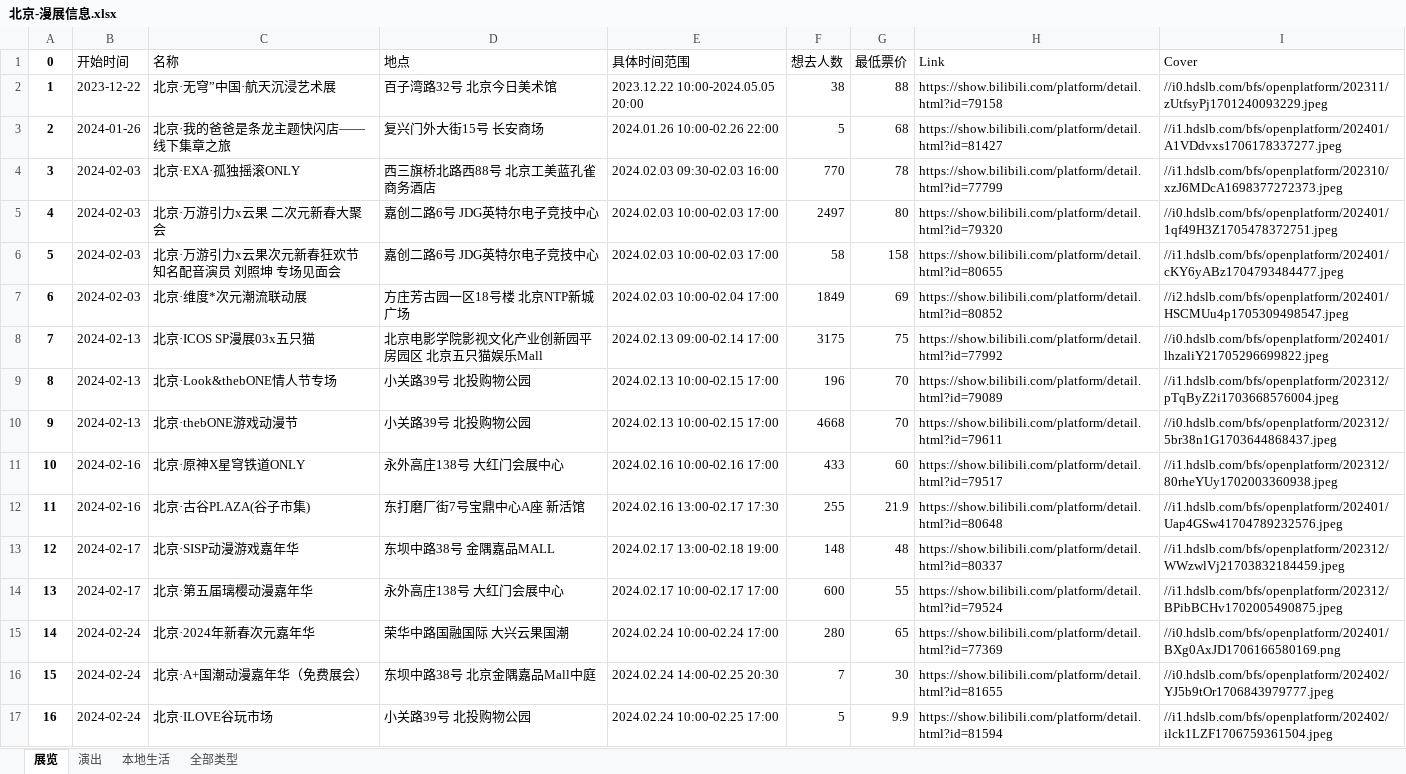
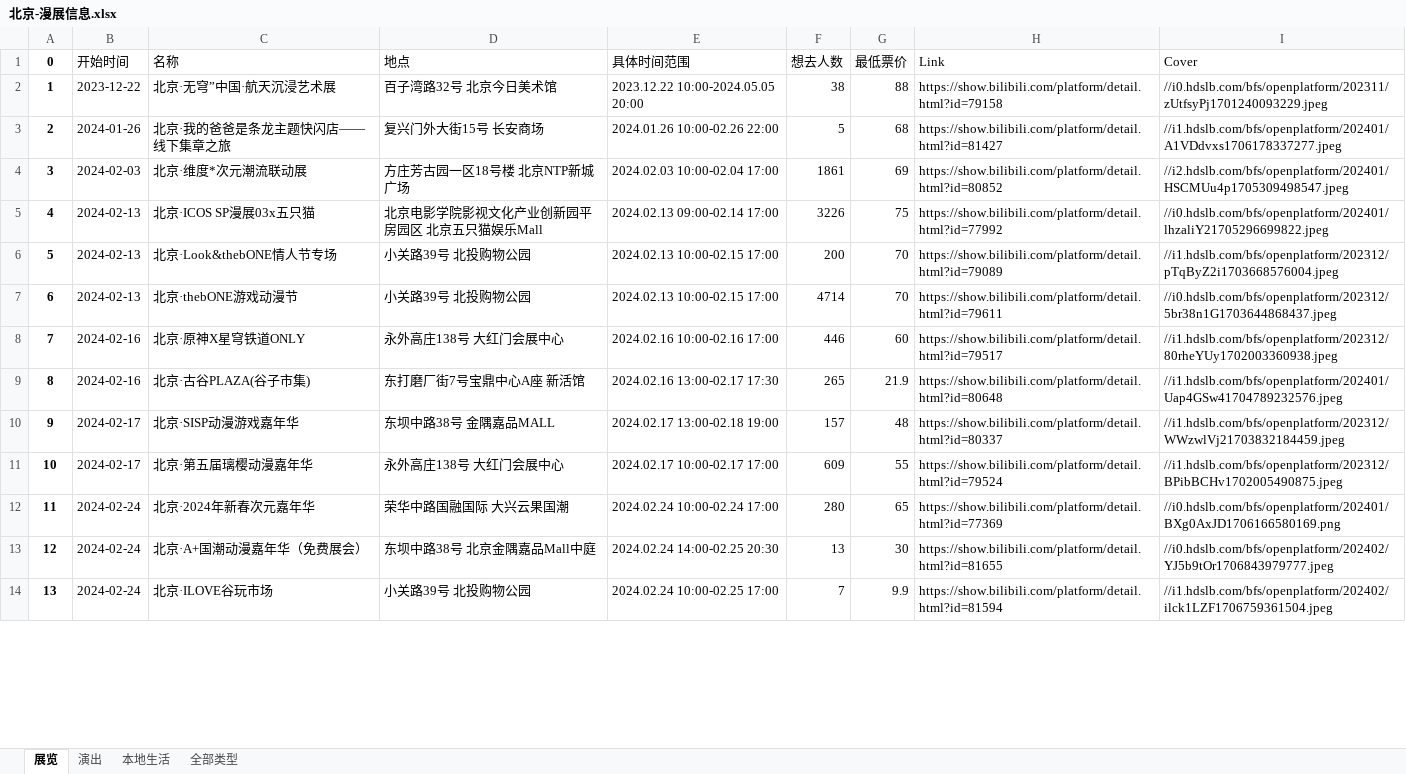
Before and after one commit to liuly0322/BilibiliAnimationExhibitionInformationCollection, an Excel workbook: 北京-漫展信息.xlsx, sheet 展览, drawn as a sheet; only a part is shown; values as stored, in another font and other column widths than the file's, no borders; removed rows and columns are numbered as before the commit, all else as after; the diff covers the shown part only; the diff names each change by its address in the sheet, - before the commit and + after, or states it on an @@ line.

```diff
--- a/北京-漫展信息.xlsx (sheet 展览)
+++ b/北京-漫展信息.xlsx (sheet 展览)
-row 4: 3 | 2024-02-03 | 北京·EXA·孤独摇滚ONLY | 西三旗桥北路西88号 北京工美蓝孔雀商务酒店 | 2024.02.03 09:30-02.03 16:00 | 770 | 78 | https://show.bilibili.com/platform/detail.html?id=77799 | //i1.hdslb.com/bfs/openplatform/202310/xzJ6MDcA1698377272373.jpeg
-row 5: 4 | 2024-02-03 | 北京·万游引力x云果 二次元新春大聚会 | 嘉创二路6号 JDG英特尔电子竞技中心 | 2024.02.03 10:00-02.03 17:00 | 2497 | 80 | https://show.bilibili.com/platform/detail.html?id=79320 | //i0.hdslb.com/bfs/openplatform/202401/1qf49H3Z1705478372751.jpeg
-row 6: 5 | 2024-02-03 | 北京·万游引力x云果次元新春狂欢节 知名配音演员 刘照坤 专场见面会 | 嘉创二路6号 JDG英特尔电子竞技中心 | 2024.02.03 10:00-02.03 17:00 | 58 | 158 | https://show.bilibili.com/platform/detail.html?id=80655 | //i1.hdslb.com/bfs/openplatform/202401/cKY6yABz1704793484477.jpeg
@@ column A (0) renumbered from row 4 down @@
-F4 (想去人数): 1849
+F4 (想去人数): 1861
-F5 (想去人数): 3175
+F5 (想去人数): 3226
-F6 (想去人数): 196
+F6 (想去人数): 200
-F7 (想去人数): 4668
+F7 (想去人数): 4714
-F8 (想去人数): 433
+F8 (想去人数): 446
-F9 (想去人数): 255
+F9 (想去人数): 265
-F10 (想去人数): 148
+F10 (想去人数): 157
-F11 (想去人数): 600
+F11 (想去人数): 609
-F13 (想去人数): 7
+F13 (想去人数): 13
-F14 (想去人数): 5
+F14 (想去人数): 7
```
Also changed, not shown: 21 edited cells elsewhere in this sheet, sheet 全部类型, sheet 演出, sheet 本地生活, 上海-漫展信息.xlsx, 广州-漫展信息.xlsx, 16 other files.
